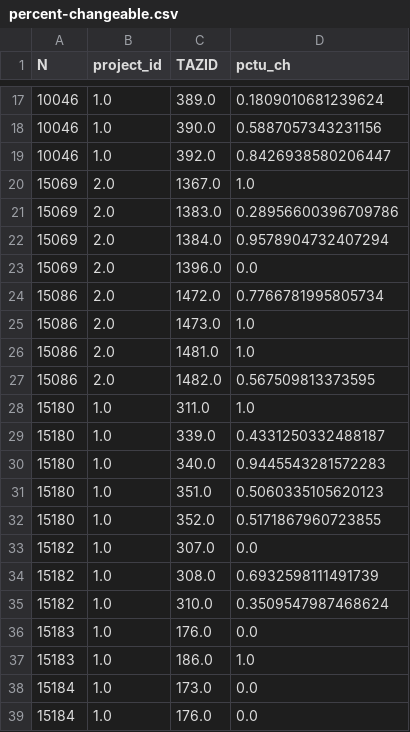
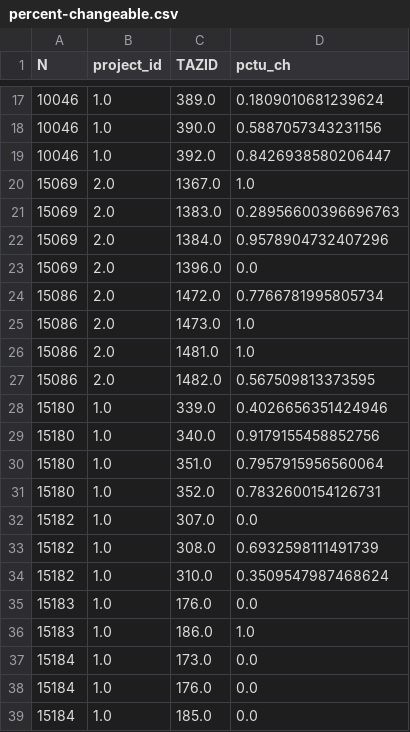
Before and after one commit to WFRCAnalytics/Wasatch-Choice-Land-Use-And-Transit-Scenario, a CSV file: intermediate/percent-changeable.csv, drawn as a sheet; only a part is shown, gaps mark what is left out; the shorter side is filled out with more unchanged rows.

```diff
--- a/intermediate/percent-changeable.csv
+++ b/intermediate/percent-changeable.csv
@@ -20,4 +20,4 @@ N,project_id,TAZID,pctu_ch
 15069,2.0,1367.0,1.0
-15069,2.0,1383.0,0.28956600396709786
-15069,2.0,1384.0,0.9578904732407294
+15069,2.0,1383.0,0.28956600396696763
+15069,2.0,1384.0,0.9578904732407296
 15069,2.0,1396.0,0.0
@@ -27,7 +27,6 @@ N,project_id,TAZID,pctu_ch
 15086,2.0,1482.0,0.567509813373595
-15180,1.0,311.0,1.0
-15180,1.0,339.0,0.4331250332488187
-15180,1.0,340.0,0.9445543281572283
-15180,1.0,351.0,0.5060335105620123
-15180,1.0,352.0,0.5171867960723855
+15180,1.0,339.0,0.4026656351424946
+15180,1.0,340.0,0.9179155458852756
+15180,1.0,351.0,0.7957915956560064
+15180,1.0,352.0,0.7832600154126731
 15182,1.0,307.0,0.0
```
Also changed, not shown: intermediate/parameter-area-ratio-of-taz.csv, 19 other files.
